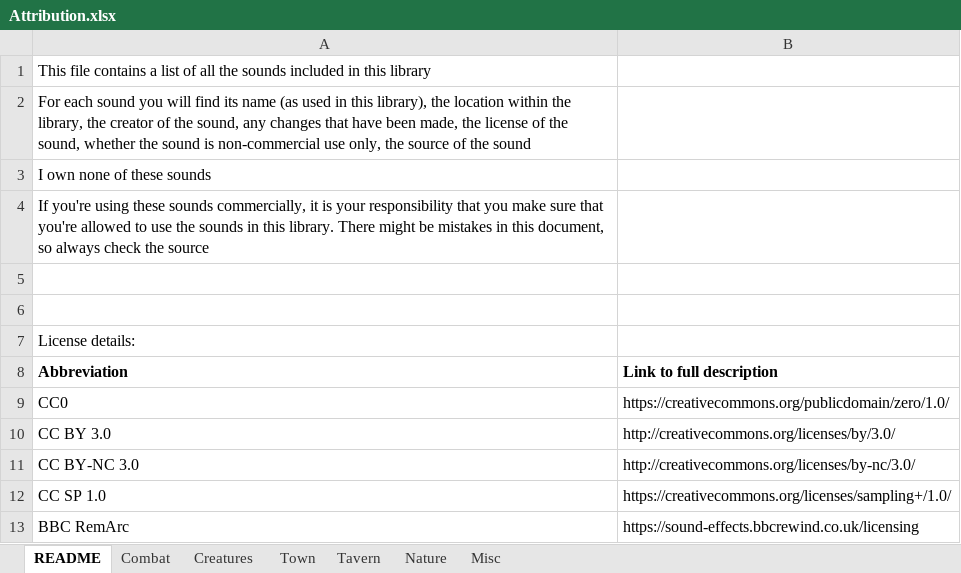
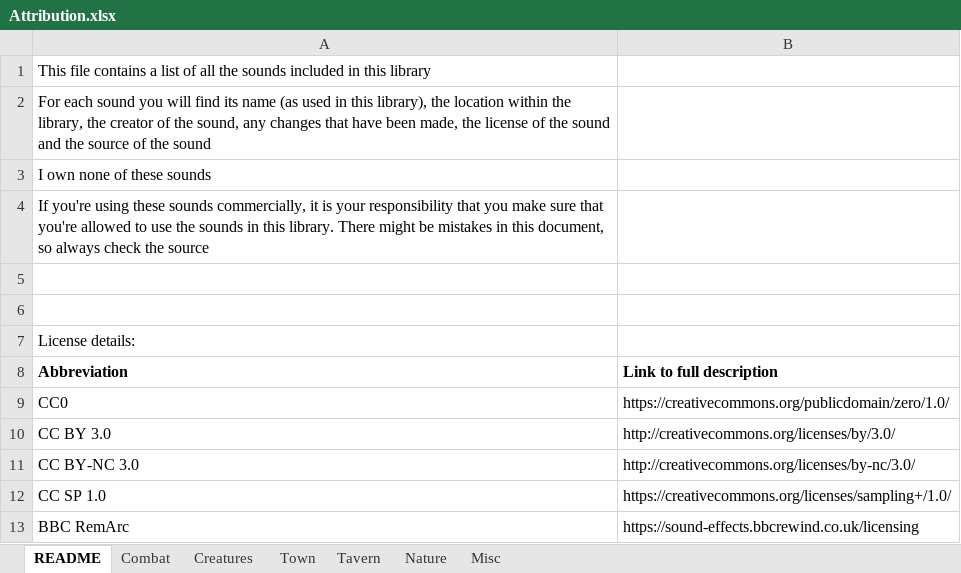
Before and after one commit to MaterialFoundry/SoundFxLibrary, an Excel workbook: Attribution.xlsx, sheet README, drawn as a sheet; values as stored, in another font and other column widths than the file's, no borders; the diff names each change by its address in the sheet, - before the commit and + after, or states it on an @@ line.

```diff
--- a/Attribution.xlsx (sheet README)
+++ b/Attribution.xlsx (sheet README)
-A2 (Abbreviation): …of the sound, whether the sound is non-commercial use only, the source…
+A2 (Abbreviation): …of the sound and the source…
```
Also changed, not shown: 2 other files.
